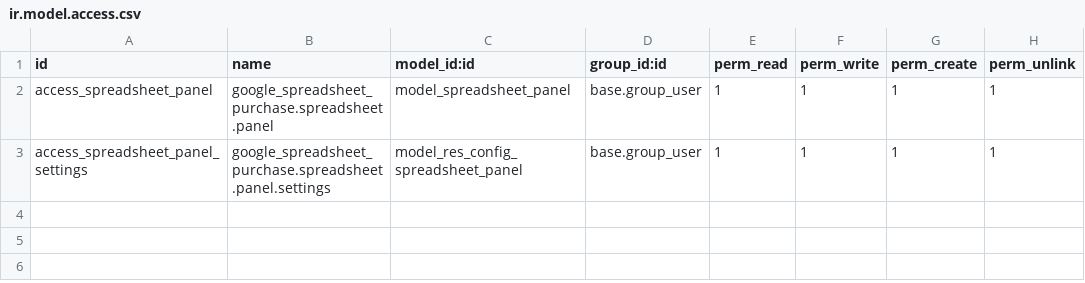
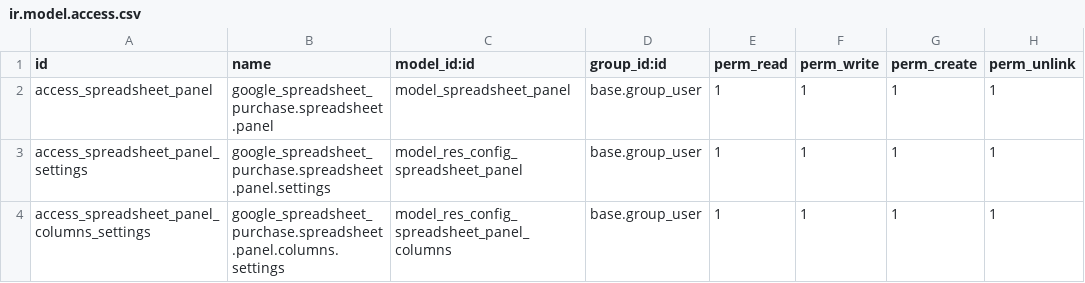
Before and after one commit to Lukasz87/google_spreadsheet_purchase, a CSV file: security/ir.model.access.csv, drawn as a sheet; the diff names each change by its address in the sheet, - before the commit and + after, or states it on an @@ line.

Commit message:
Add spreadsheet config to res.config.settings

```diff
--- a/security/ir.model.access.csv
+++ b/security/ir.model.access.csv
+row 4: access_spreadsheet_panel_columns_settings | google_spreadsheet_purchase.spreadsheet.panel.columns.settings | model_res_config_spreadsheet_panel_columns | base.group_user | 1 | 1 | 1 | 1
```
Also changed, not shown: 5 other files.
